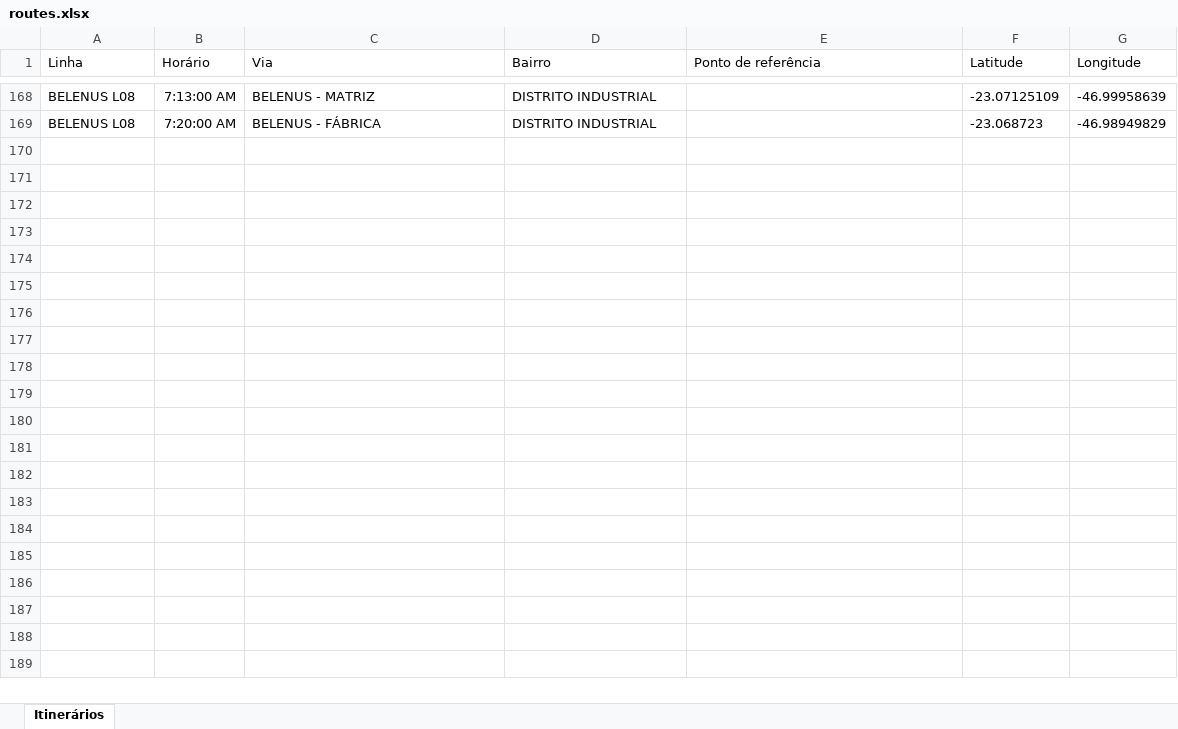
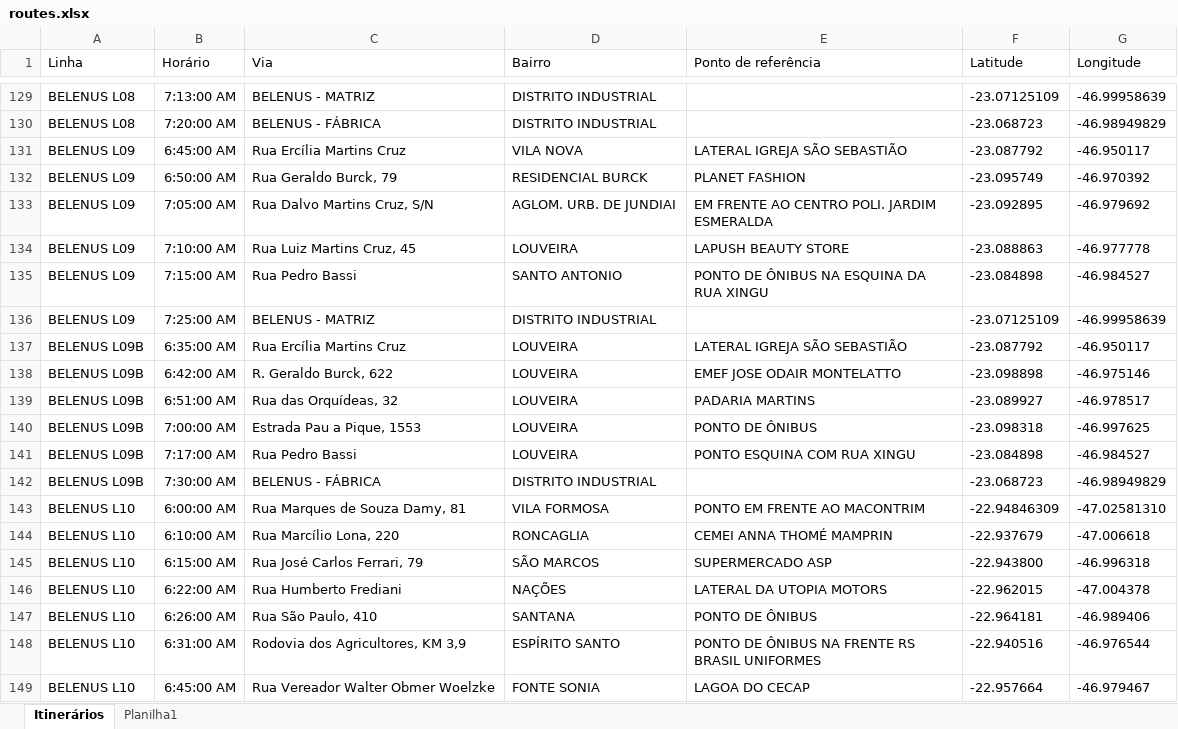
Before and after one commit to RichardMoura318/RouteApp, an Excel workbook: RouteApp/data/routes.xlsx, sheet Itinerários, drawn as a sheet; only a part is shown, gaps mark what is left out; values as stored, in another font and other column widths than the file's, no borders; the diff covers the shown part only; the diff names each change by its address in the sheet, - before the commit and + after, or states it on an @@ line.

```diff
--- a/RouteApp/data/routes.xlsx (sheet Itinerários)
+++ b/RouteApp/data/routes.xlsx (sheet Itinerários)
+sheet tab: Planilha1
+row 131: BELENUS L09 | 6:45:00 AM | Rua Ercília Martins Cruz | VILA NOVA | LATERAL IGREJA SÃO SEBASTIÃO | -23.087792 | -46.950117
+row 132: BELENUS L09 | 6:50:00 AM | Rua Geraldo Burck, 79 | RESIDENCIAL BURCK | PLANET FASHION | -23.095749 | -46.970392
+row 133: BELENUS L09 | 7:05:00 AM | Rua Dalvo Martins Cruz, S/N | AGLOM. URB. DE JUNDIAI | EM FRENTE AO CENTRO POLI. JARDIM ESMERALDA | -23.092895 | -46.979692
+row 134: BELENUS L09 | 7:10:00 AM | Rua Luiz Martins Cruz, 45 | LOUVEIRA | LAPUSH BEAUTY STORE | -23.088863 | -46.977778
+row 135: BELENUS L09 | 7:15:00 AM | Rua Pedro Bassi | SANTO ANTONIO | PONTO DE ÔNIBUS NA ESQUINA DA RUA XINGU | -23.084898 | -46.984527
+row 136: BELENUS L09 | 7:25:00 AM | BELENUS - MATRIZ | DISTRITO INDUSTRIAL |  | -23.07125109 | -46.99958639
+row 137: BELENUS L09B | 6:35:00 AM | Rua Ercília Martins Cruz | LOUVEIRA | LATERAL IGREJA SÃO SEBASTIÃO | -23.087792 | -46.950117
+row 138: BELENUS L09B | 6:42:00 AM | R. Geraldo Burck, 622 | LOUVEIRA | EMEF JOSE ODAIR MONTELATTO | -23.098898 | -46.975146
+row 139: BELENUS L09B | 6:51:00 AM | Rua das Orquídeas, 32 | LOUVEIRA | PADARIA MARTINS | -23.089927 | -46.978517
+row 140: BELENUS L09B | 7:00:00 AM | Estrada Pau a Pique, 1553 | LOUVEIRA | PONTO DE ÔNIBUS | -23.098318 | -46.997625
+row 141: BELENUS L09B | 7:17:00 AM | Rua Pedro Bassi | LOUVEIRA | PONTO ESQUINA COM RUA XINGU | -23.084898 | -46.984527
+row 142: BELENUS L09B | 7:30:00 AM | BELENUS - FÁBRICA | DISTRITO INDUSTRIAL |  | -23.068723 | -46.98949829
@@ row 28 moved to row 143: BELENUS L10 @@
@@ row 29 moved to row 144: BELENUS L10 @@
@@ row 30 moved to row 145: BELENUS L10 @@
@@ row 31 moved to row 146: BELENUS L10 @@
@@ row 32 moved to row 147: BELENUS L10 @@
@@ row 33 moved to row 148: BELENUS L10 @@
@@ row 34 moved to row 149: BELENUS L10 @@
```
Also changed, not shown: 217 added rows, 16 removed rows, 24 moved rows and 2 edited cells elsewhere in this sheet.
